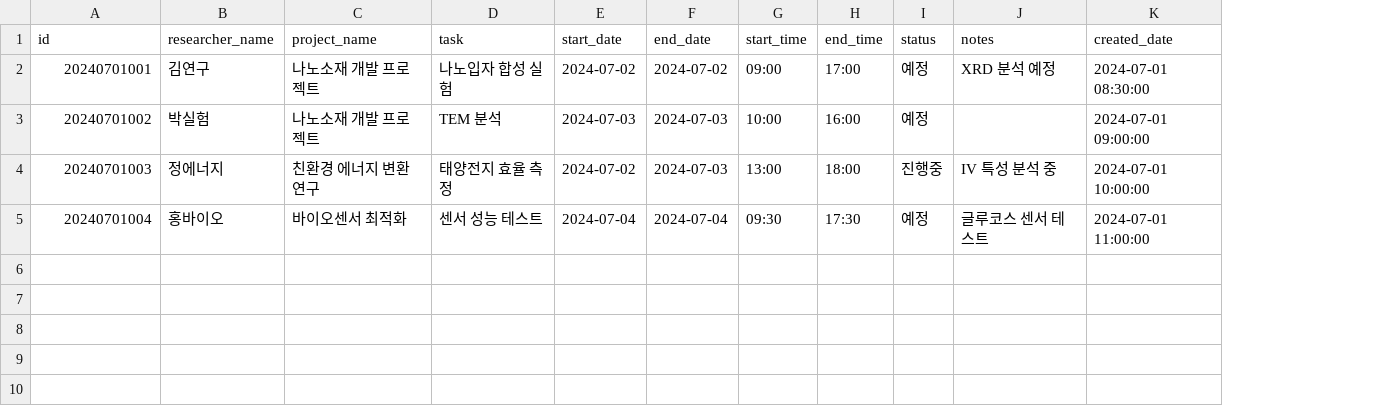
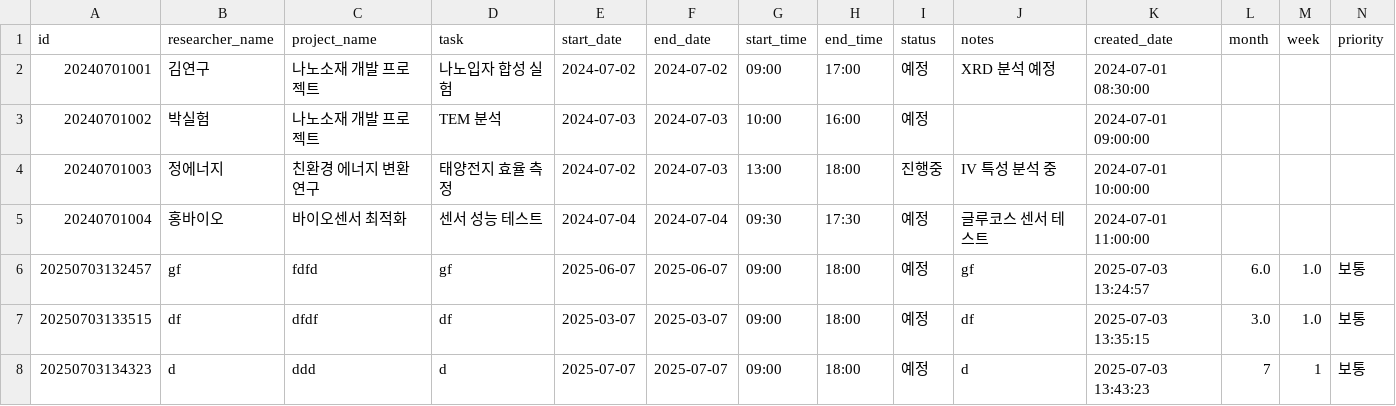
Before and after one commit to csi515/rndcenter, a CSV file: data/schedule.csv, drawn as a sheet; the diff names each change by its address in the sheet, - before the commit and + after, or states it on an @@ line.

```diff
--- a/data/schedule.csv
+++ b/data/schedule.csv
+column L (month), empty
+column M (week), empty
+column N (priority), empty
+row 6: 20250703132457 | gf | fdfd | gf | 2025-06-07 | 2025-06-07 | 09:00 | 18:00 | 예정 | gf | 2025-07-03 13:24:57 | 6.0 | 1.0 | 보통
+row 7: 20250703133515 | df | dfdf | df | 2025-03-07 | 2025-03-07 | 09:00 | 18:00 | 예정 | df | 2025-07-03 13:35:15 | 3.0 | 1.0 | 보통
+row 8: 20250703134323 | d | ddd | d | 2025-07-07 | 2025-07-07 | 09:00 | 18:00 | 예정 | d | 2025-07-03 13:43:23 | 7 | 1 | 보통
```
Also changed, not shown: data/accidents.csv, data/equipment.csv, 37 other files.
